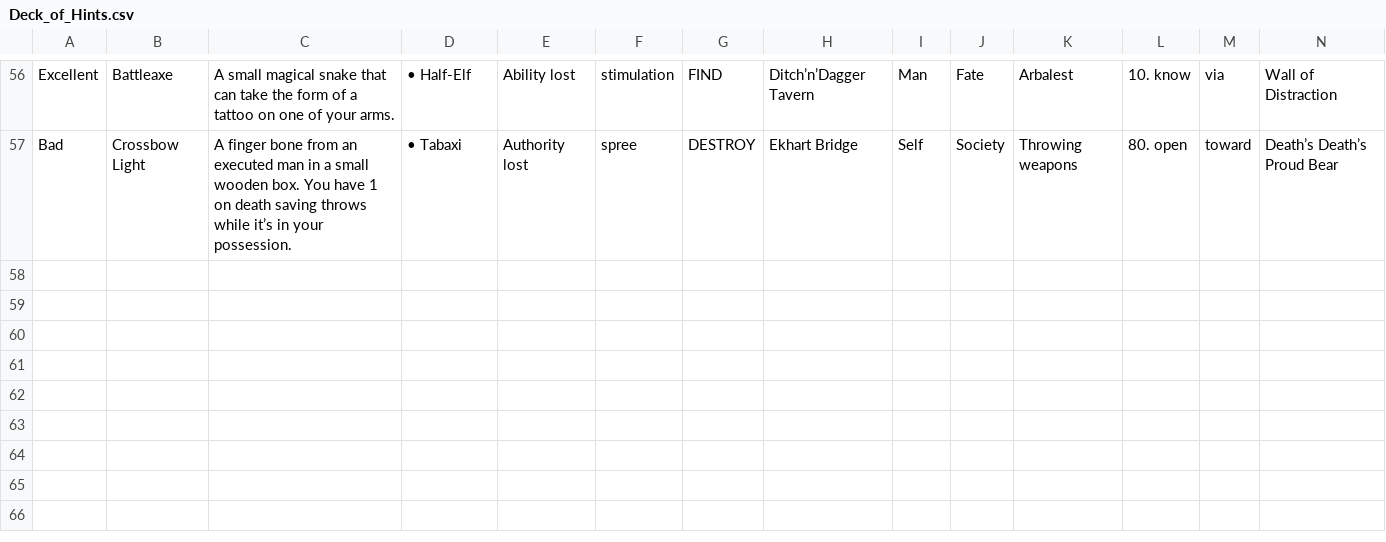
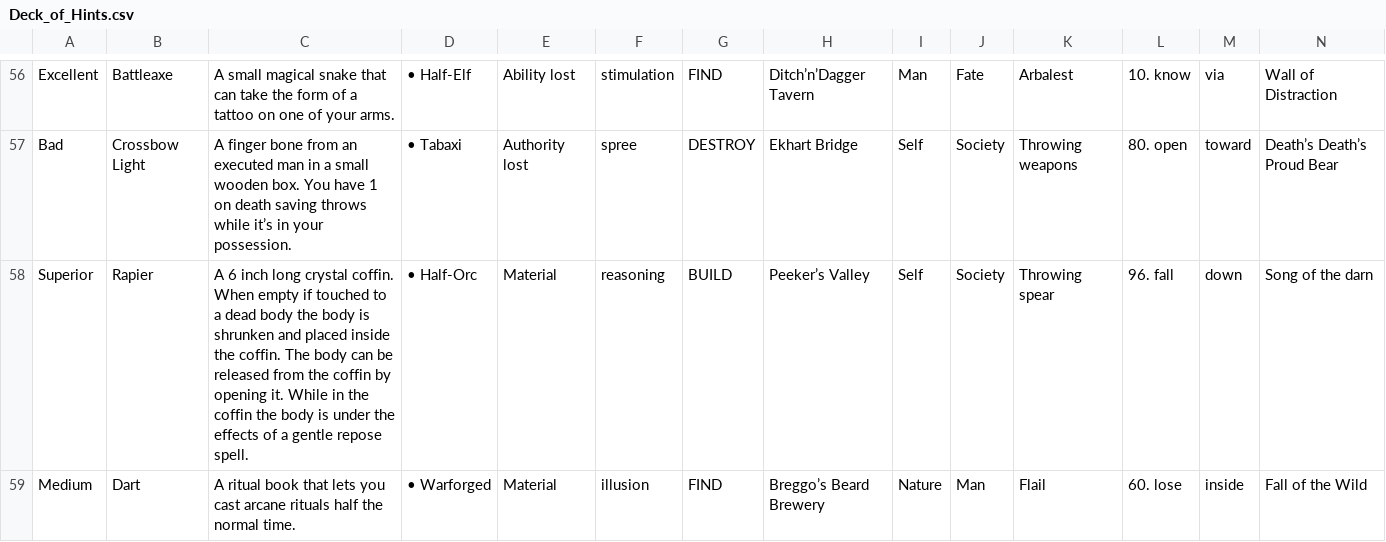
Before and after one commit to tgvecchio/Hints4Quest, a CSV file: Deck_of_Hints.csv, drawn as a sheet; only a part is shown, gaps mark what is left out; rows hold the shown columns only; the diff names each change by its address in the sheet, - before the commit and + after, or states it on an @@ line.

```diff
--- a/Deck_of_Hints.csv
+++ b/Deck_of_Hints.csv
+row 58: Superior | Rapier | A 6 inch long crystal coffin. When empty if touched to a dead body the body is shrunken and placed inside the coffin. The body can be released from the coffin by opening it. While in the coffin the body is under the effects of a gentle repose spell. | • Half-Orc | Material | reasoning | BUILD | Peeker’s Valley | Self | Society | Throwing spear | 96. fall | down | Song of the darn
+row 59: Medium | Dart | A ritual book that lets you cast arcane rituals half the normal time. | • Warforged | Material | illusion | FIND | Breggo’s Beard Brewery | Nature | Man | Flail | 60. lose | inside | Fall of the Wild
```
Also changed, not shown: 1 other file.
